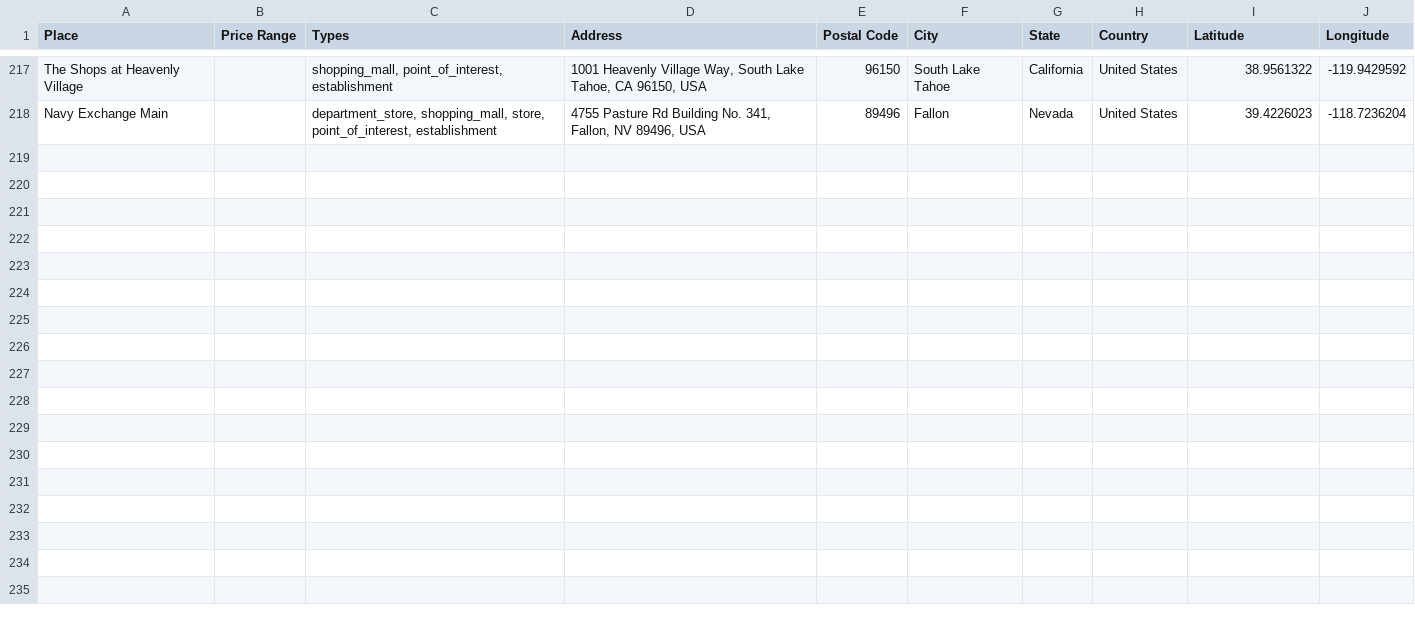
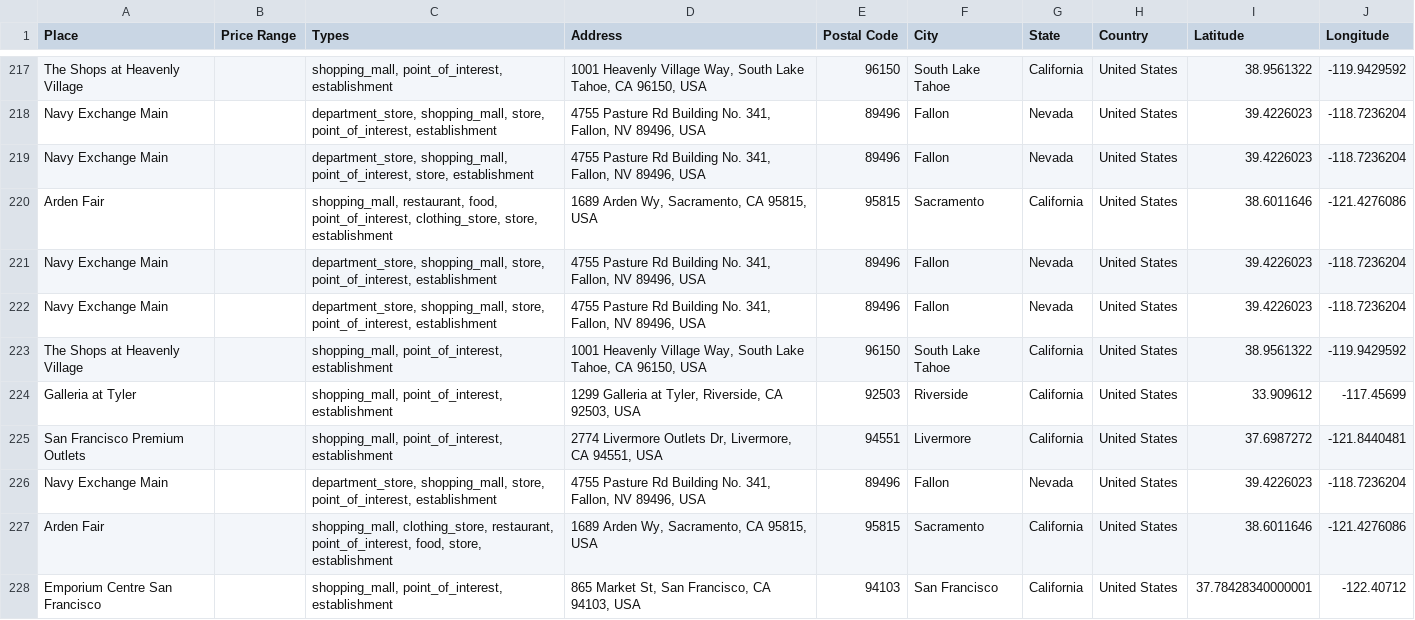
Before and after one commit to ireilly-reilly/JourneyGenius, a CSV file: journey-genius-data-scraping/shopping_data.csv, drawn as a sheet; only a part is shown, gaps mark what is left out; the diff covers the shown part only; the diff names each change by its address in the sheet, - before the commit and + after, or states it on an @@ line.

```diff
--- a/journey-genius-data-scraping/shopping_data.csv
+++ b/journey-genius-data-scraping/shopping_data.csv
+row 219: Navy Exchange Main |  | department_store, shopping_mall, point_of_interest, store, establishment | 4755 Pasture Rd Building No. 341, Fallon, NV 89496, USA | 89496 | Fallon | Nevada | United States | 39.4226023 | -118.7236204
+row 220: Arden Fair |  | shopping_mall, restaurant, food, point_of_interest, clothing_store, store, establishment | 1689 Arden Wy, Sacramento, CA 95815, USA | 95815 | Sacramento | California | United States | 38.6011646 | -121.4276086
+row 221: Navy Exchange Main |  | department_store, shopping_mall, store, point_of_interest, establishment | 4755 Pasture Rd Building No. 341, Fallon, NV 89496, USA | 89496 | Fallon | Nevada | United States | 39.4226023 | -118.7236204
+row 222: Navy Exchange Main |  | department_store, shopping_mall, store, point_of_interest, establishment | 4755 Pasture Rd Building No. 341, Fallon, NV 89496, USA | 89496 | Fallon | Nevada | United States | 39.4226023 | -118.7236204
+row 223: The Shops at Heavenly Village |  | shopping_mall, point_of_interest, establishment | 1001 Heavenly Village Way, South Lake Tahoe, CA 96150, USA | 96150 | South Lake Tahoe | California | United States | 38.9561322 | -119.9429592
+row 224: Galleria at Tyler |  | shopping_mall, point_of_interest, establishment | 1299 Galleria at Tyler, Riverside, CA 92503, USA | 92503 | Riverside | California | United States | 33.909612 | -117.45699
+row 225: San Francisco Premium Outlets |  | shopping_mall, point_of_interest, establishment | 2774 Livermore Outlets Dr, Livermore, CA 94551, USA | 94551 | Livermore | California | United States | 37.6987272 | -121.8440481
+row 226: Navy Exchange Main |  | department_store, shopping_mall, store, point_of_interest, establishment | 4755 Pasture Rd Building No. 341, Fallon, NV 89496, USA | 89496 | Fallon | Nevada | United States | 39.4226023 | -118.7236204
+row 227: Arden Fair |  | shopping_mall, clothing_store, restaurant, point_of_interest, food, store, establishment | 1689 Arden Wy, Sacramento, CA 95815, USA | 95815 | Sacramento | California | United States | 38.6011646 | -121.4276086
+row 228: Emporium Centre San Francisco |  | shopping_mall, point_of_interest, establishment | 865 Market St, San Francisco, CA 94103, USA | 94103 | San Francisco | California | United States | 37.78428340000001 | -122.40712
```
Also changed, not shown: 9 added rows elsewhere in this file, journey-genius-data-scraping/activity_data.csv, journey-genius-data-scraping/hotel_data.csv, 5 other files.
